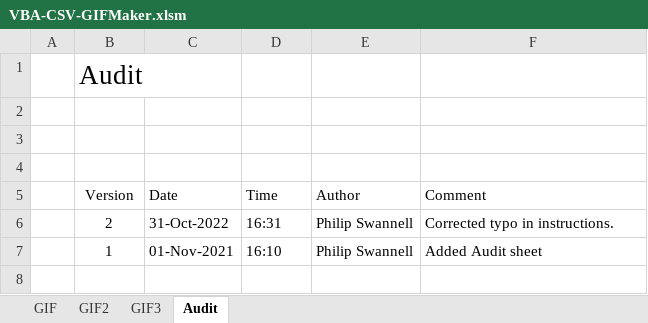
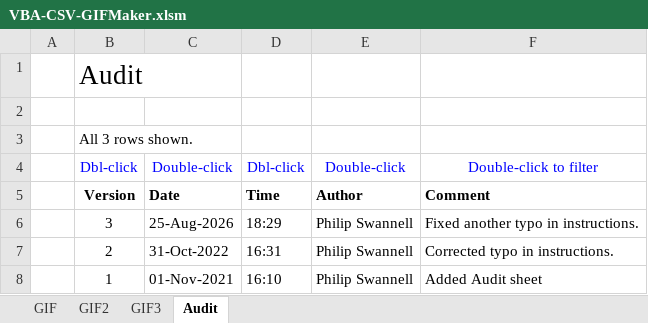
Before and after one commit to PGS62/VBA-CSV, an Excel workbook: vba/VBA-CSV-GIFMaker.xlsm/VBA-CSV-GIFMaker.xlsm, sheet Audit, drawn as a sheet; values as stored, in another font and other column widths than the file's, no borders; conditional formats not drawn; the diff names each change by its address in the sheet, - before the commit and + after, or states it on an @@ line.

Commit message:
Re-released GIFMaker workbook

```diff
--- a/vba/VBA-CSV-GIFMaker.xlsm/VBA-CSV-GIFMaker.xlsm (sheet Audit)
+++ b/vba/VBA-CSV-GIFMaker.xlsm/VBA-CSV-GIFMaker.xlsm (sheet Audit)
-B3: (empty)
+B3: All 3 rows shown.
-row 4: (empty)
+row 4:  | Dbl-click | Double-click | Dbl-click | Double-click | Double-click to filter
-B5:F5 bold: off
+B5:F5 bold: on
+row 6:  | 3 | 25-Aug-2026 | 18:29 | Philip Swannell | Fixed another typo in instructions.
```
Also changed, not shown: sheet GIF2, sheet GIF3, sheet GIF, charts or pictures, 10 other files.
